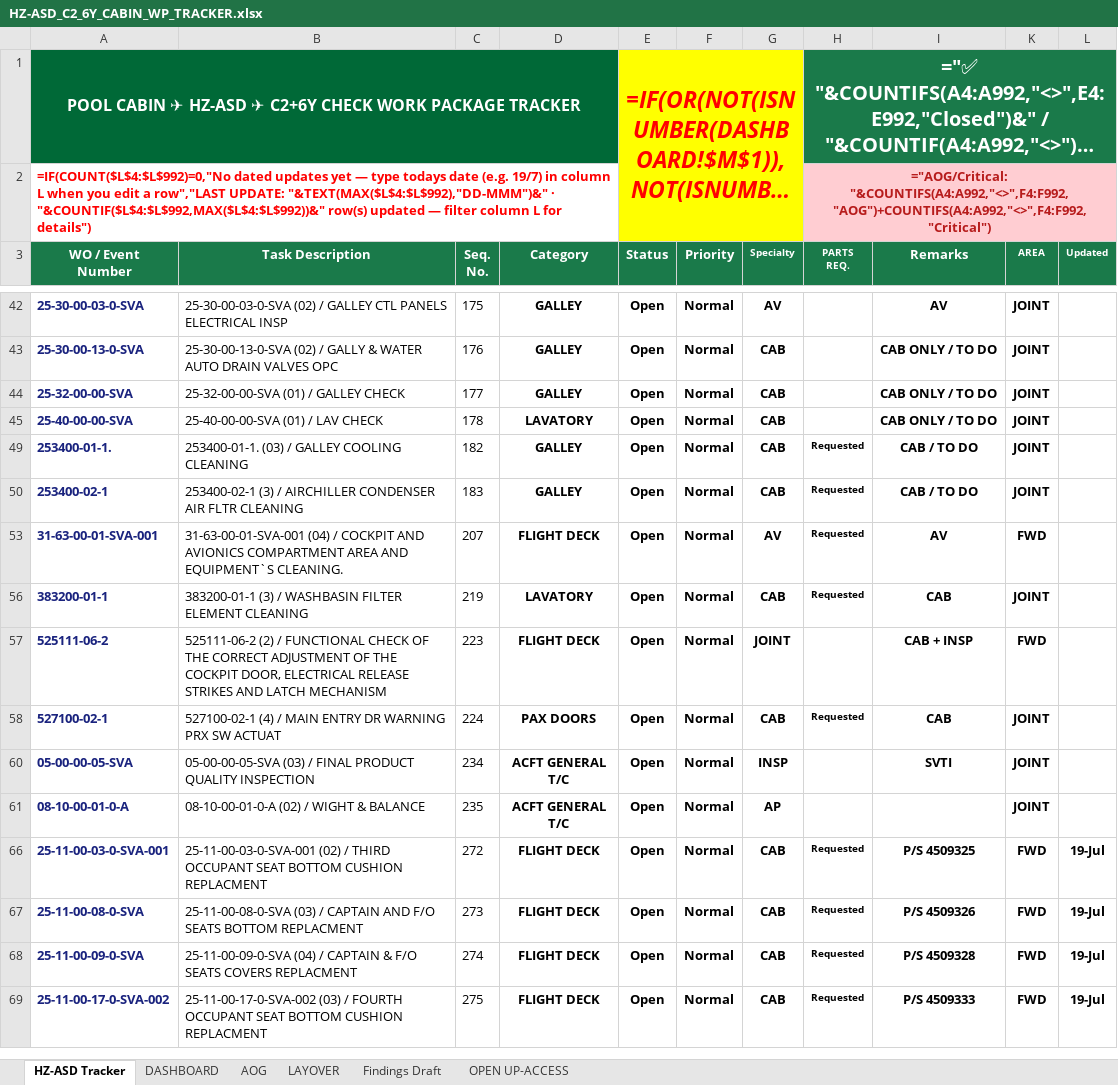
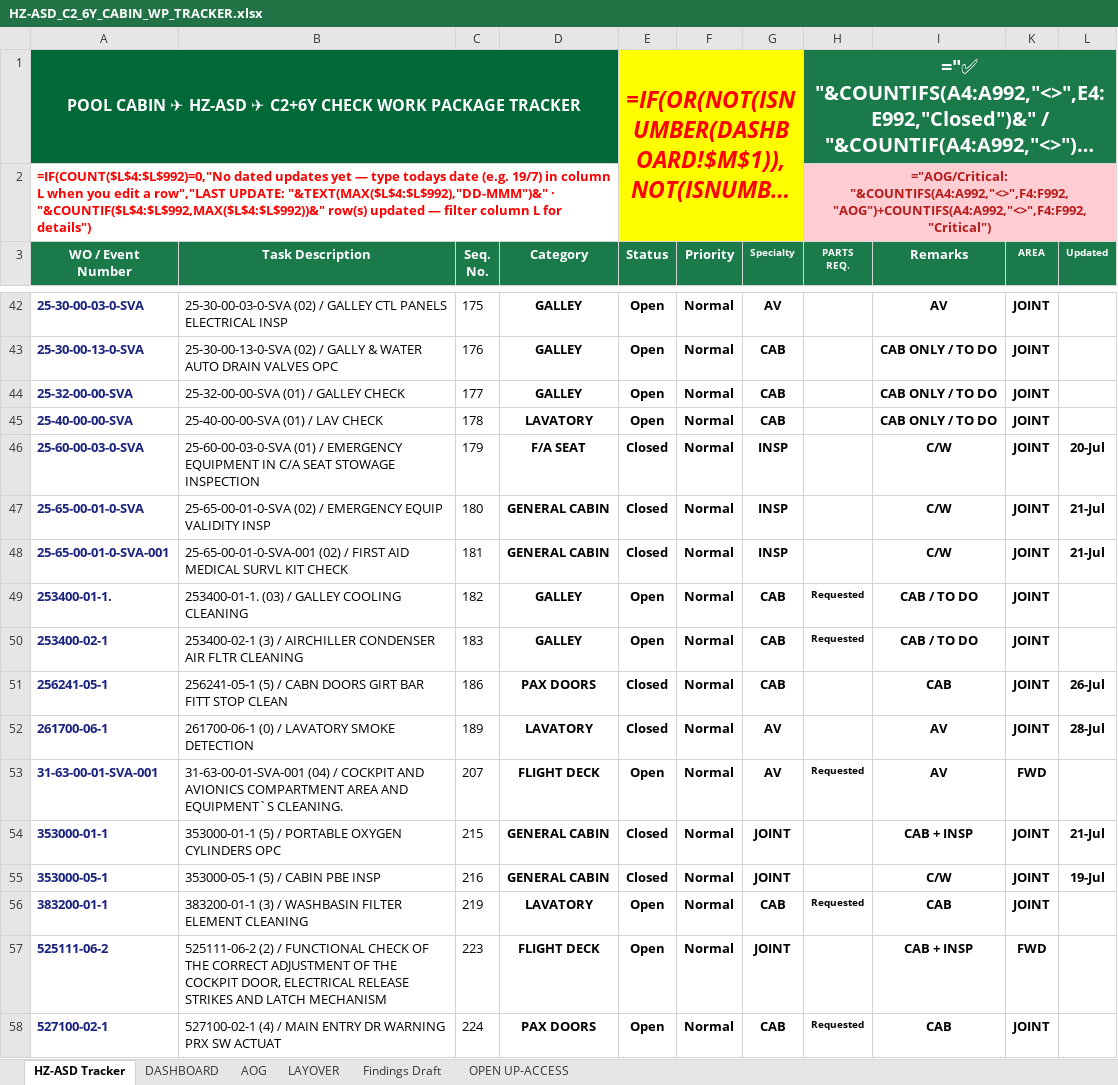
Before and after one commit to Aviproject-bit/avisuite, an Excel workbook: uploads/outbox/HZ-ASD_C2_6Y_CABIN_WP_TRACKER.xlsx, sheet HZ-ASD Tracker, drawn as a sheet; only a part is shown, gaps mark what is left out; the shorter side is filled out with more unchanged rows; long unchanged cells end in …; values as stored, in another font and other column widths than the file's, no borders; formulas without a stored value are shown as written; conditional formats and table styles not drawn; the diff covers the shown part only; the diff names each change by its address in the sheet, - before the commit and + after, or states it on an @@ line.

Commit message:
True auto-height (row dims removed clean) + cutoff diamond/date labels restored (F19/M25)

```diff
--- a/uploads/outbox/HZ-ASD_C2_6Y_CABIN_WP_TRACKER.xlsx (sheet HZ-ASD Tracker)
+++ b/uploads/outbox/HZ-ASD_C2_6Y_CABIN_WP_TRACKER.xlsx (sheet HZ-ASD Tracker)
@@ row 46 unhidden: 25-60-00-03-0-SVA | 25-60-00-03-0-SVA (01) / EMERGENCY EQUIPMENT IN C/A SEAT STOWAGE INSPECTION | 179 | F/A SEAT | Closed | Normal | INSP |  | C/W | JOINT | 20-Jul @@
@@ row 47 unhidden: 25-65-00-01-0-SVA | 25-65-00-01-0-SVA (02) / EMERGENCY EQUIP VALIDITY INSP | 180 | GENERAL CABIN | Closed | Normal | INSP |  | C/W | JOINT | 21-Jul @@
@@ row 48 unhidden: 25-65-00-01-0-SVA-001 | 25-65-00-01-0-SVA-001 (02) / FIRST AID MEDICAL SURVL KIT CHECK | 181 | GENERAL CABIN | Closed | Normal | INSP |  | C/W | JOINT | 21-Jul @@
@@ row 51 unhidden: 256241-05-1 | 256241-05-1 (5) / CABN DOORS GIRT BAR FITT STOP CLEAN | 186 | PAX DOORS | Closed | Normal | CAB |  | CAB | JOINT | 26-Jul @@
@@ row 52 unhidden: 261700-06-1 | 261700-06-1 (0) / LAVATORY SMOKE DETECTION | 189 | LAVATORY | Closed | Normal | AV |  | AV | JOINT | 28-Jul @@
@@ row 54 unhidden: 353000-01-1 | 353000-01-1 (5) / PORTABLE OXYGEN CYLINDERS OPC | 215 | GENERAL CABIN | Closed | Normal | JOINT |  | CAB + INSP | JOINT | 21-Jul @@
@@ row 55 unhidden: 353000-05-1 | 353000-05-1 (5) / CABIN PBE INSP | 216 | GENERAL CABIN | Closed | Normal | JOINT |  | C/W | JOINT | 19-Jul @@
```
Also changed, not shown: 94 hidden or unhidden rows elsewhere in this sheet, sheet LAYOVER, hidden cells.
